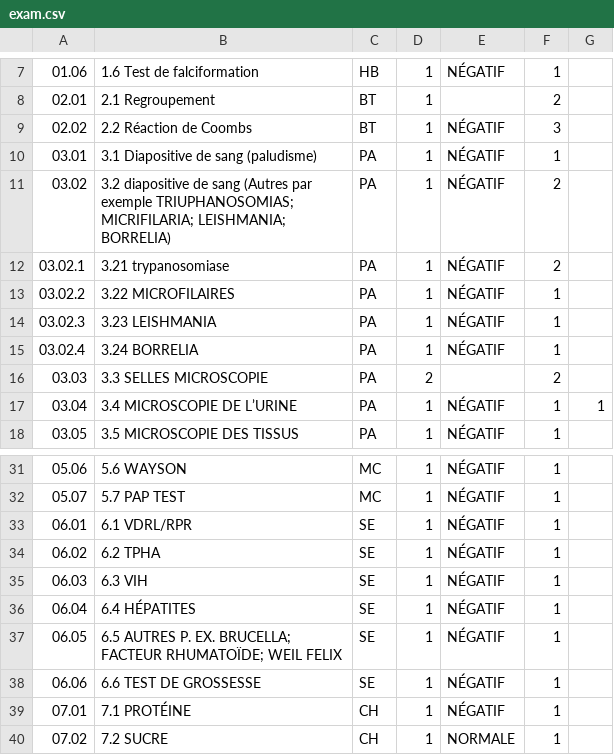
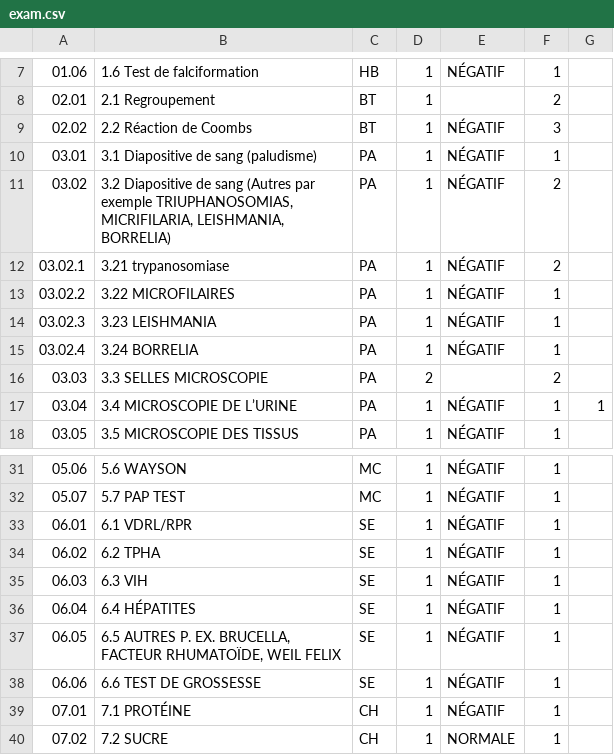
Before and after one commit to prodev888/healthcare, a CSV file: sql/data_fr/exam.csv, drawn as a sheet; only a part is shown, gaps mark what is left out.

Commit message:
OP-1208 Fix French CSV

```diff
--- a/sql/data_fr/exam.csv
+++ b/sql/data_fr/exam.csv
@@ -10,3 +10,3 @@
 03.01;3.1 Diapositive de sang (paludisme);PA;1;NÉGATIF;1
-03.02;"3.2 diapositive de sang (Autres  par exemple TRIUPHANOSOMIAS;  MICRIFILARIA;  LEISHMANIA;  BORRELIA)";PA;1;NÉGATIF;2
+03.02;3.2 Diapositive de sang (Autres par exemple TRIUPHANOSOMIAS, MICRIFILARIA, LEISHMANIA, BORRELIA);PA;1;NÉGATIF;2
 03.02.1;3.21 trypanosomiase;PA;1;NÉGATIF;2
@@ -36,3 +36,3 @@
 06.04;6.4 HÉPATITES;SE;1;NÉGATIF;1
-06.05;"6.5 AUTRES P. EX. BRUCELLA;  FACTEUR RHUMATOÏDE;  WEIL FELIX";SE;1;NÉGATIF;1
+06.05;6.5 AUTRES P. EX. BRUCELLA, FACTEUR RHUMATOÏDE, WEIL FELIX;SE;1;NÉGATIF;1
 06.06;6.6 TEST DE GROSSESSE;SE;1;NÉGATIF;1
```
